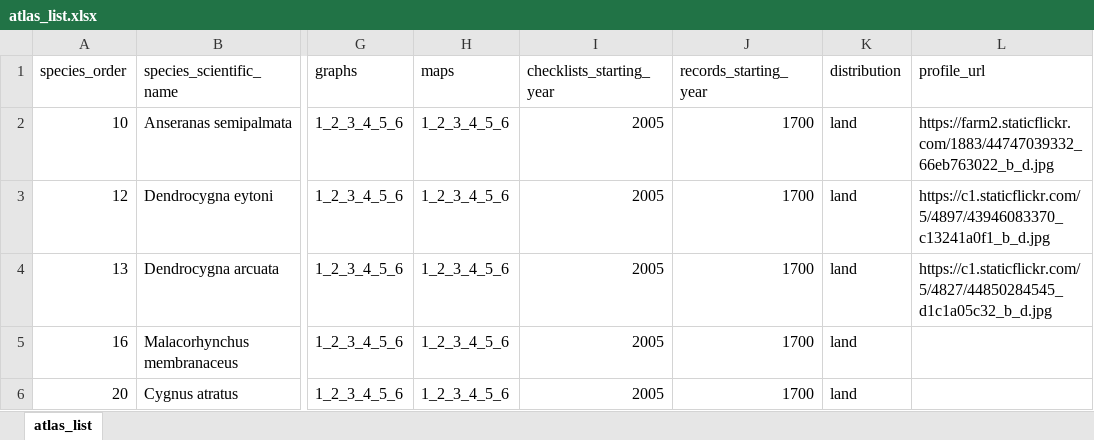
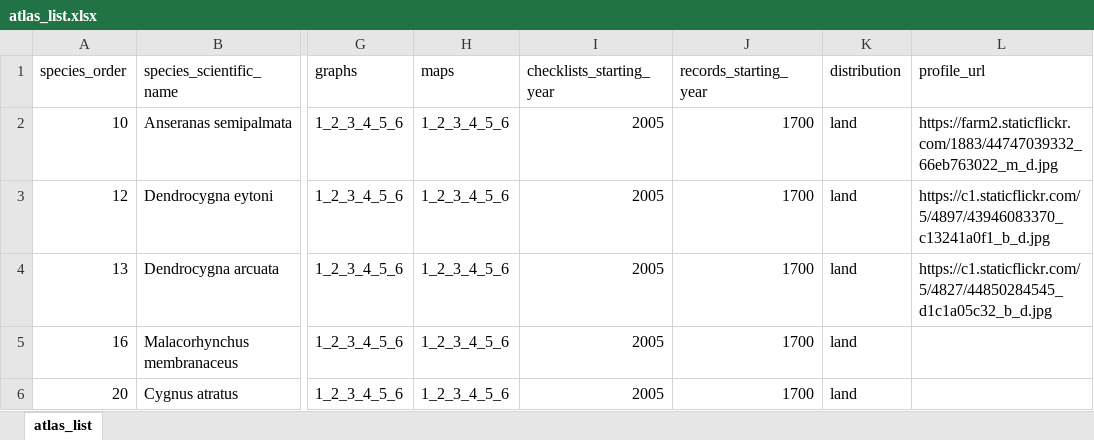
Before and after one commit to bird-team/brisbane-bird-atlas, an Excel workbook: data/species/atlas_list.xlsx, sheet atlas_list, drawn as a sheet; only a part is shown, gaps mark what is left out; values as stored, in another font and other column widths than the file's, no borders; the diff names each change by its address in the sheet, - before the commit and + after, or states it on an @@ line.

Commit message:
try again (#98)

```diff
--- a/data/species/atlas_list.xlsx (sheet atlas_list)
+++ b/data/species/atlas_list.xlsx (sheet atlas_list)
-L2 (profile_url): https://farm2.staticflickr.com/1883/44747039332_66eb763022_b_d.jpg
+L2 (profile_url): https://farm2.staticflickr.com/1883/44747039332_66eb763022_m_d.jpg
```
